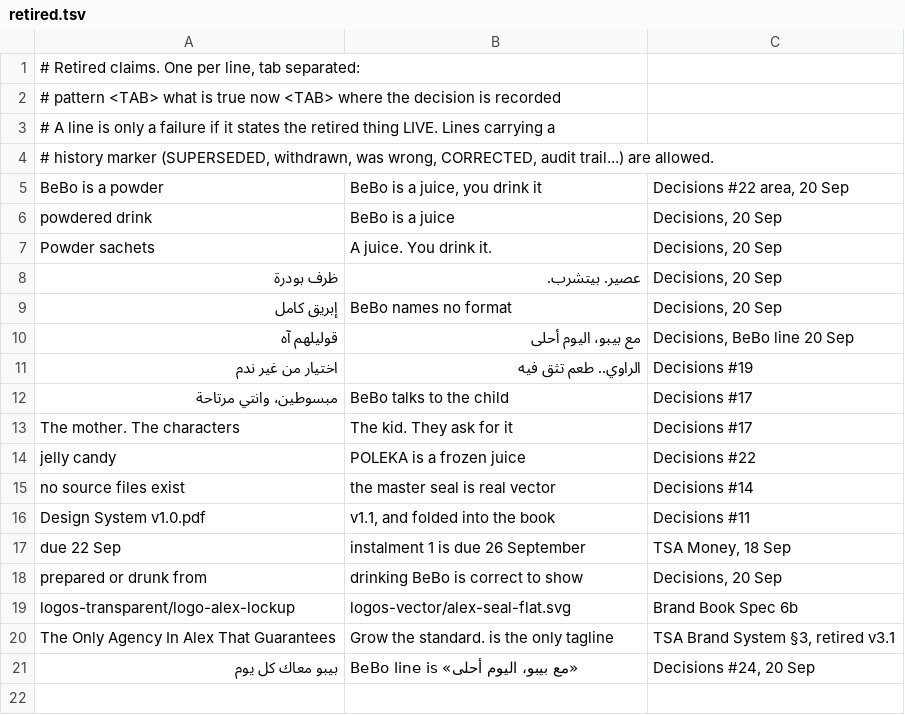
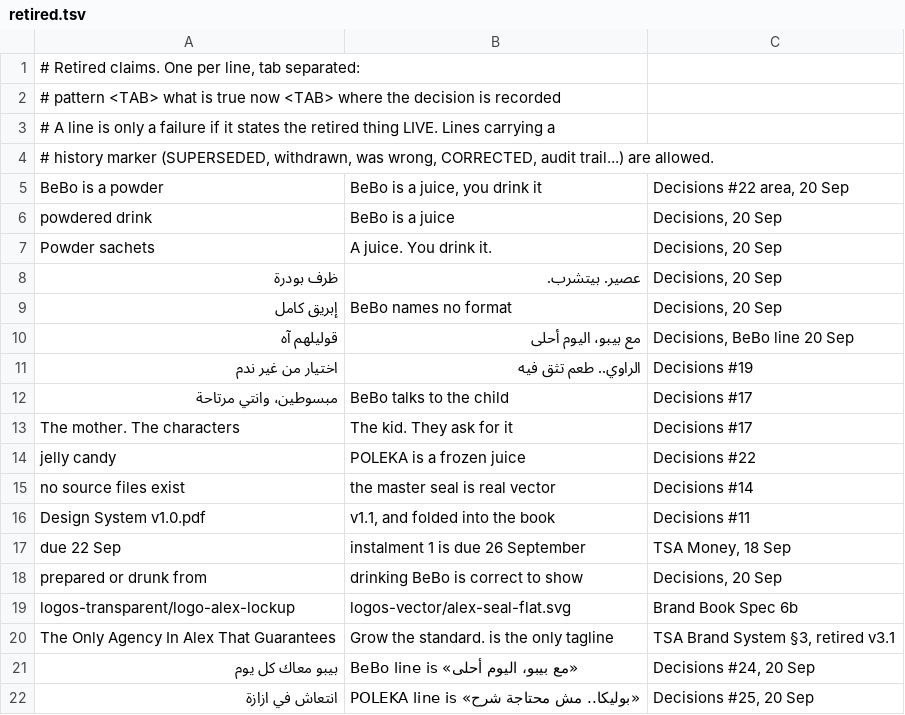
Before and after one commit to alyyfouadd/Secondbrain, a TSV file: 05 - Resources/vault-check/retired.tsv, drawn as a sheet; the diff names each change by its address in the sheet, - before the commit and + after, or states it on an @@ line.

```diff
--- a/05 - Resources/vault-check/retired.tsv
+++ b/05 - Resources/vault-check/retired.tsv
+row 22: انتعاش في ازازة | POLEKA line is «بوليكا.. مش محتاجة شرح» | Decisions #25, 20 Sep
```
Also changed, not shown: 4 other files.
